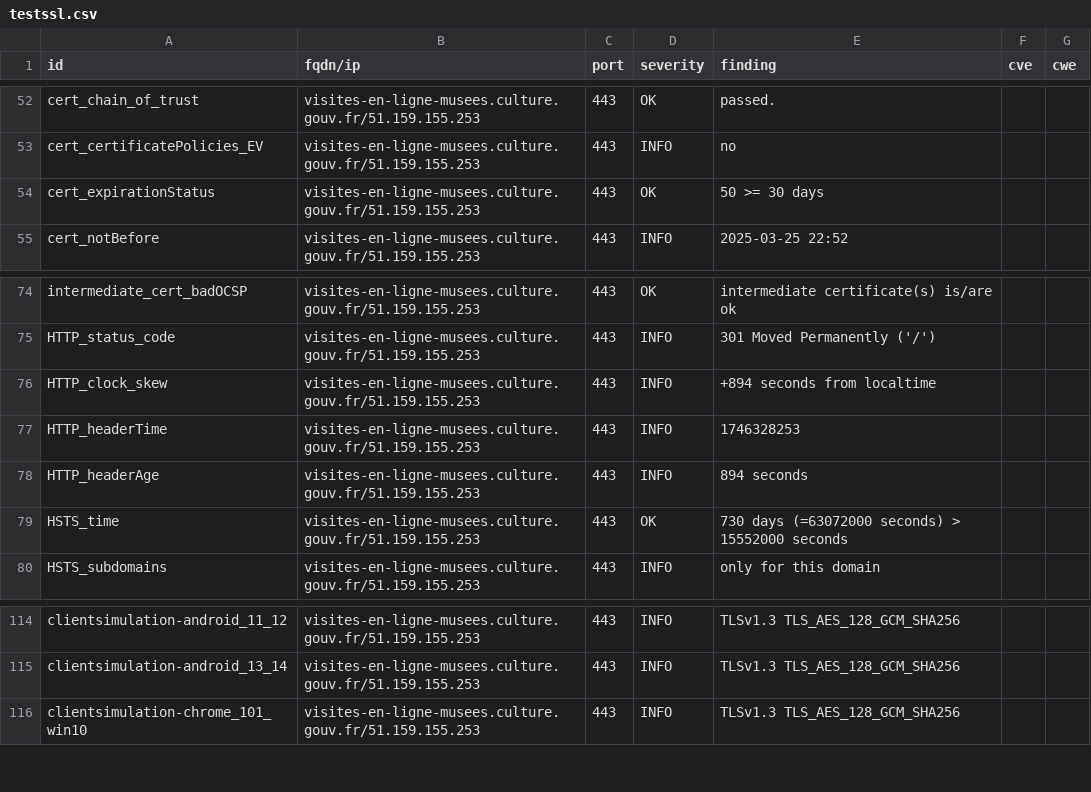
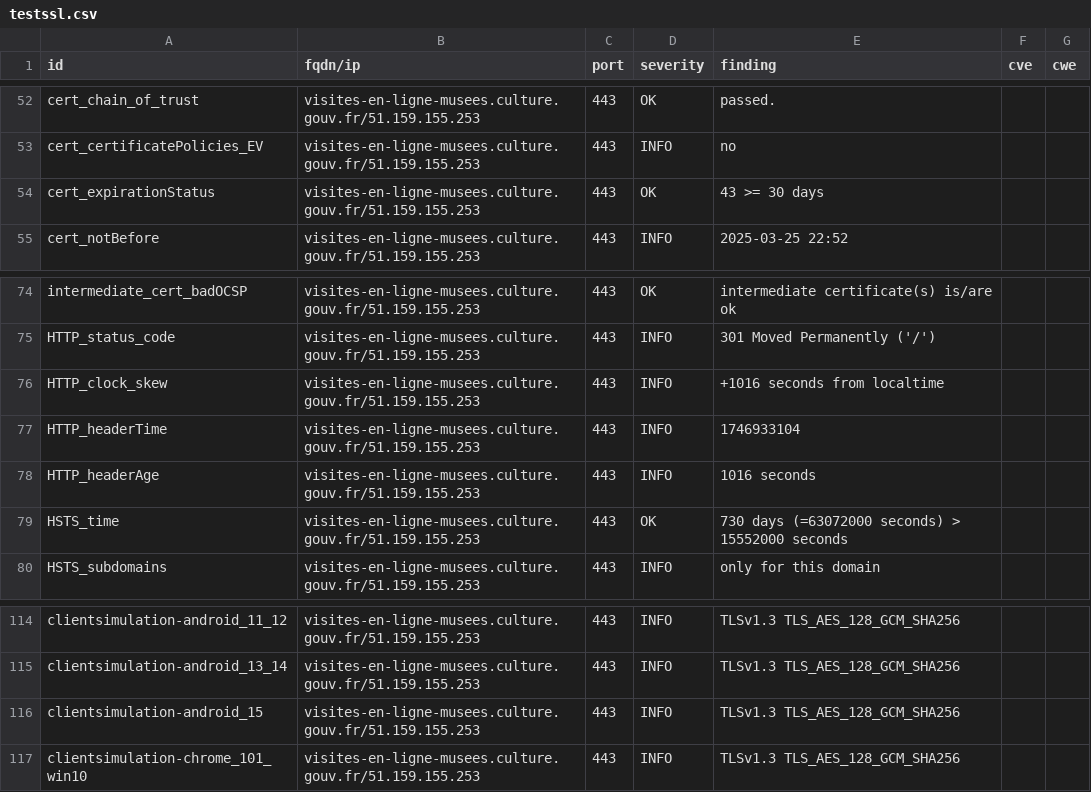
Before and after one commit to culturegouv/dashlord, a CSV file: results/aHR0cHM6Ly92aXNpdGVzLWVuLWxpZ25lLW11c2Vlcy5jdWx0dXJlLmdvdXYuZnI=/testssl.csv, drawn as a sheet; only a part is shown, gaps mark what is left out.

```diff
--- a/results/aHR0cHM6Ly92aXNpdGVzLWVuLWxpZ25lLW11c2Vlcy5jdWx0dXJlLmdvdXYuZnI=/testssl.csv
+++ b/results/aHR0cHM6Ly92aXNpdGVzLWVuLWxpZ25lLW11c2Vlcy5jdWx0dXJlLmdvdXYuZnI=/testssl.csv
@@ -53,3 +53,3 @@
 "cert_certificatePolicies_EV","visites-en-ligne-musees.culture.gouv.fr/51.159.155.253","443","INFO","no","",""
-"cert_expirationStatus","visites-en-ligne-musees.culture.gouv.fr/51.159.155.253","443","OK","50 >= 30 days","",""
+"cert_expirationStatus","visites-en-ligne-musees.culture.gouv.fr/51.159.155.253","443","OK","43 >= 30 days","",""
 "cert_notBefore","visites-en-ligne-musees.culture.gouv.fr/51.159.155.253","443","INFO","2025-03-25 22:52","",""
@@ -75,5 +75,5 @@
 "HTTP_status_code","visites-en-ligne-musees.culture.gouv.fr/51.159.155.253","443","INFO","301 Moved Permanently ('/')","",""
-"HTTP_clock_skew","visites-en-ligne-musees.culture.gouv.fr/51.159.155.253","443","INFO","+894 seconds from localtime","",""
-"HTTP_headerTime","visites-en-ligne-musees.culture.gouv.fr/51.159.155.253","443","INFO","1746328253","",""
-"HTTP_headerAge","visites-en-ligne-musees.culture.gouv.fr/51.159.155.253","443","INFO","894 seconds","",""
+"HTTP_clock_skew","visites-en-ligne-musees.culture.gouv.fr/51.159.155.253","443","INFO","+1016 seconds from localtime","",""
+"HTTP_headerTime","visites-en-ligne-musees.culture.gouv.fr/51.159.155.253","443","INFO","1746933104","",""
+"HTTP_headerAge","visites-en-ligne-musees.culture.gouv.fr/51.159.155.253","443","INFO","1016 seconds","",""
 "HSTS_time","visites-en-ligne-musees.culture.gouv.fr/51.159.155.253","443","OK","730 days (=63072000 seconds) > 15552000 seconds","",""
@@ -115,2 +115,3 @@
 "clientsimulation-android_13_14","visites-en-ligne-musees.culture.gouv.fr/51.159.155.253","443","INFO","TLSv1.3 TLS_AES_128_GCM_SHA256","",""
+"clientsimulation-android_15","visites-en-ligne-musees.culture.gouv.fr/51.159.155.253","443","INFO","TLSv1.3 TLS_AES_128_GCM_SHA256","",""
 "clientsimulation-chrome_101_win10","visites-en-ligne-musees.culture.gouv.fr/51.159.155.253","443","INFO","TLSv1.3 TLS_AES_128_GCM_SHA256","",""
```
Also changed, not shown: 9 other files.
